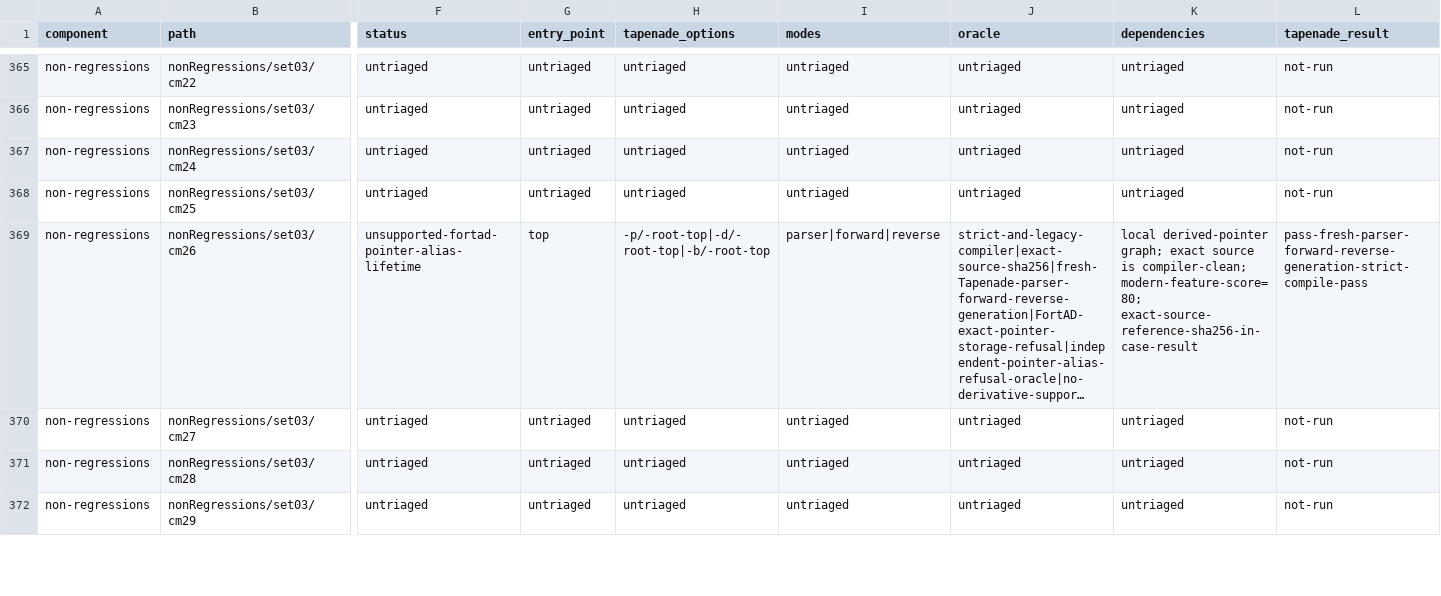
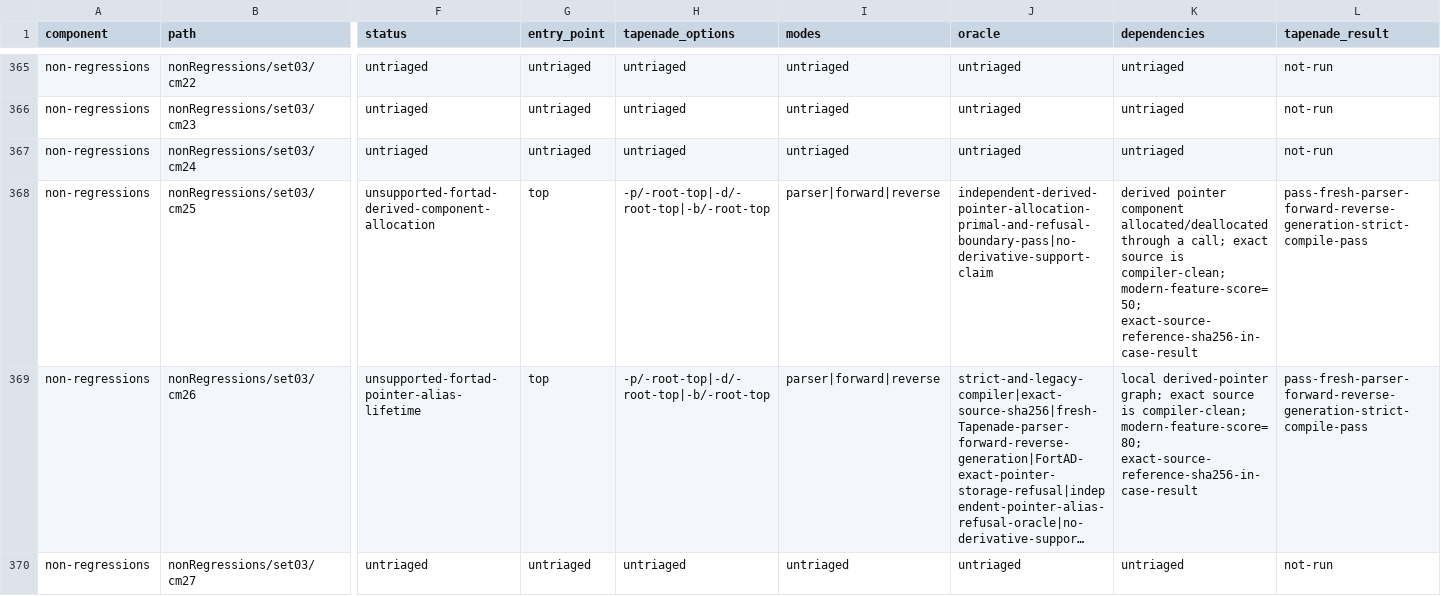
Before and after one commit to lazy-fortran/fortad-bench, a CSV file: docs/corpora/tapenade-status.csv, drawn as a sheet; only a part is shown, gaps mark what is left out; the shorter side is filled out with more unchanged rows; long unchanged cells end in …; the diff covers the shown part only; the diff names each change by its address in the sheet, - before the commit and + after, or states it on an @@ line.

Commit message:
feat: add next13 Tapenade corpus shard

```diff
--- a/docs/corpora/tapenade-status.csv
+++ b/docs/corpora/tapenade-status.csv
-F368 (status): untriaged
+F368 (status): unsupported-fortad-derived-component-allocation
-G368 (entry_point): untriaged
+G368 (entry_point): top
-H368 (tapenade_options): untriaged
+H368 (tapenade_options): -p/-root-top|-d/-root-top|-b/-root-top
-I368 (modes): untriaged
+I368 (modes): parser|forward|reverse
-J368 (oracle): untriaged
+J368 (oracle): independent-derived-pointer-allocation-primal-and-refusal-boundary-pass|no-derivative-support-claim
-K368 (dependencies): untriaged
+K368 (dependencies): derived pointer component allocated/deallocated through a call; exact source is compiler-clean; modern-feature-score=50; exact-source-reference-sha256-in-case-result
-L368 (tapenade_result): not-run
+L368 (tapenade_result): pass-fresh-parser-forward-reverse-generation-strict-compile-pass
```
Also changed, not shown: 25 edited cells elsewhere in this file, 46 other files.
